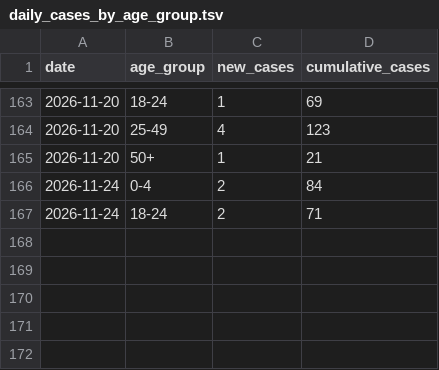
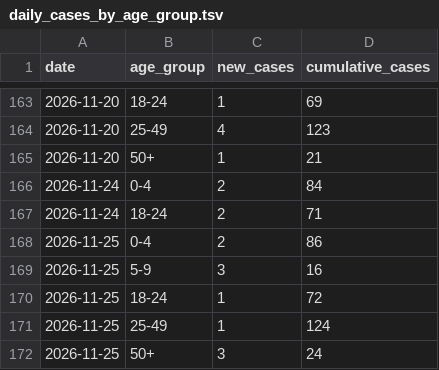
Before and after one commit to PittsburghPG/measles-tracker, a TSV file: data/daily_cases_by_age_group.tsv, drawn as a sheet; only a part is shown, gaps mark what is left out; the diff names each change by its address in the sheet, - before the commit and + after, or states it on an @@ line.

```diff
--- a/data/daily_cases_by_age_group.tsv
+++ b/data/daily_cases_by_age_group.tsv
+row 168: 2026-11-25 | 0-4 | 2 | 86
+row 169: 2026-11-25 | 5-9 | 3 | 16
+row 170: 2026-11-25 | 18-24 | 1 | 72
+row 171: 2026-11-25 | 25-49 | 1 | 124
+row 172: 2026-11-25 | 50+ | 3 | 24
```
Also changed, not shown: data/daily_cases_by_county.tsv, data/daily_hospitalization_by_age_group.tsv, 6 other files.
